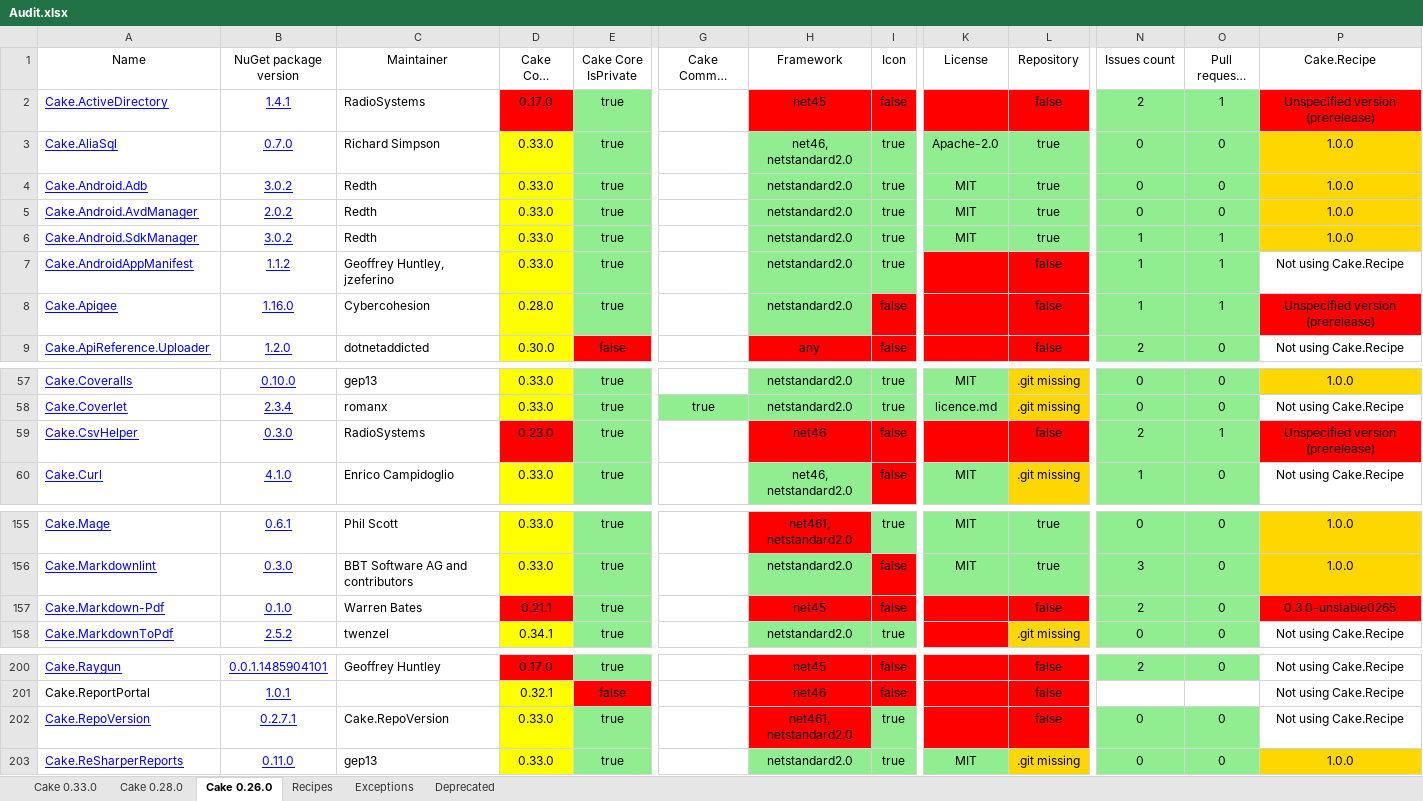
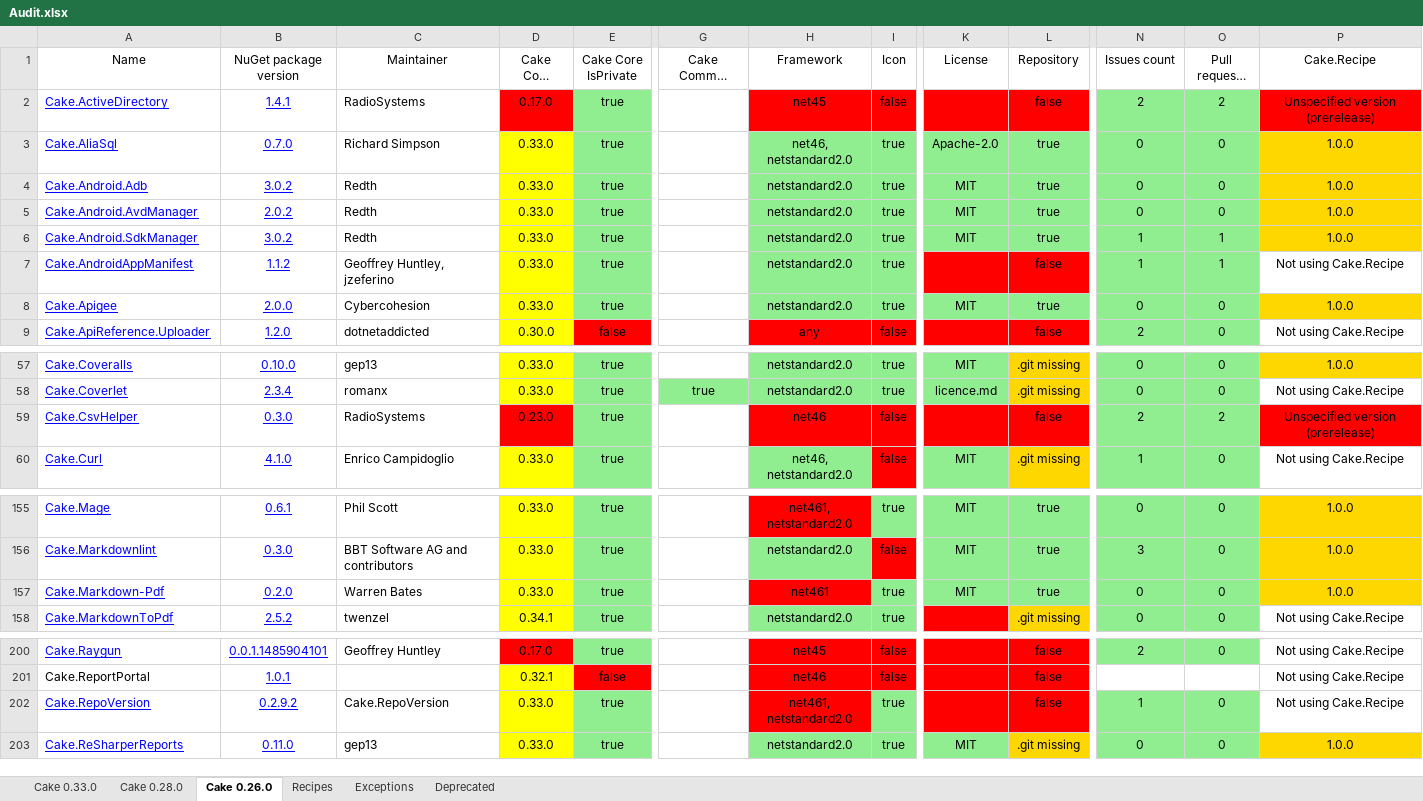
Before and after one commit to cake-contrib/Home, an Excel workbook: Audit.xlsx, sheet Cake 0.26.0, drawn as a sheet; only a part is shown, gaps mark what is left out; long unchanged cells end in …; values as stored, in another font and other column widths than the file's, no borders; the diff covers the shown part only; the diff names each change by its address in the sheet, - before the commit and + after, or states it on an @@ line.

```diff
--- a/Audit.xlsx (sheet Cake 0.26.0)
+++ b/Audit.xlsx (sheet Cake 0.26.0)
-O2 (Pull requests count): 1
+O2 (Pull requests count): 2
-B8 (NuGet package version): 1.16.0
+B8 (NuGet package version): 2.0.0
-D8 (Cake Core Version): 0.28.0
+D8 (Cake Core Version): 0.33.0
-I8 (Icon): false
+I8 (Icon): true
-I8 fill: #FF0000
+I8 fill: #90EE90
-K8 (License): (empty)
+K8 (License): MIT
-K8:L8 fill: #FF0000
+K8:L8 fill: #90EE90
-L8 (Repository): false
+L8 (Repository): true
-N8 (Issues count): 1
+N8 (Issues count): 0
-O8 (Pull requests count): 1
+O8 (Pull requests count): 0
-P8 (Cake.Recipe): Unspecified version (prerelease)
+P8 (Cake.Recipe): 1.0.0
-P8 fill: #FF0000
+P8 fill: #FFD700
-O59 (Pull requests count): 1
+O59 (Pull requests count): 2
-B157 (NuGet package version): 0.1.0
+B157 (NuGet package version): 0.2.0
-D157 (Cake Core Version): 0.21.1
+D157 (Cake Core Version): 0.33.0
-D157 fill: #FF0000
+D157 fill: #FFFF00
-H157 (Framework): net45
+H157 (Framework): net461
-I157 (Icon): false
+I157 (Icon): true
-I157 fill: #FF0000
+I157 fill: #90EE90
-K157 (License): (empty)
+K157 (License): MIT
-K157:L157 fill: #FF0000
+K157:L157 fill: #90EE90
-L157 (Repository): false
+L157 (Repository): true
-N157 (Issues count): 2
+N157 (Issues count): 0
-P157 (Cake.Recipe): 0.3.0-unstable0265
+P157 (Cake.Recipe): 1.0.0
-P157 fill: #FF0000
+P157 fill: #FFD700
-B202 (NuGet package version): 0.2.7.1
+B202 (NuGet package version): 0.2.9.2
-N202 (Issues count): 0
+N202 (Issues count): 1
```
Also changed, not shown: 2 edited cells elsewhere in this sheet, sheet Cake 0.33.0, sheet Cake 0.28.0, 7 other files.
